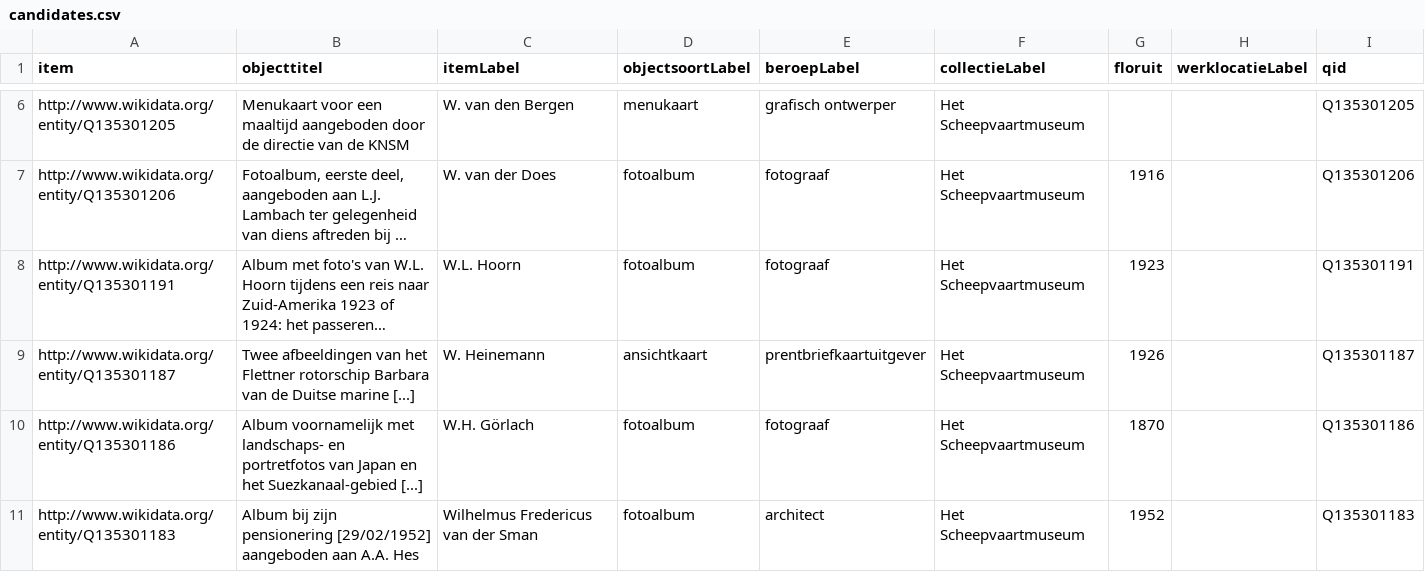
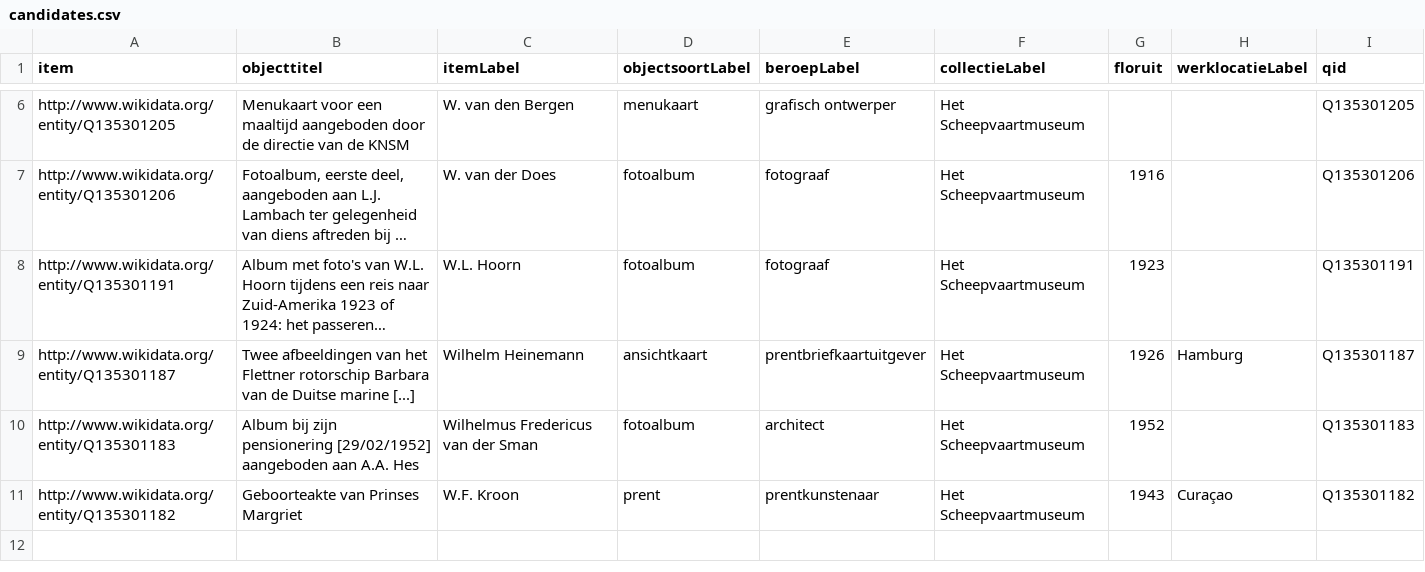
Before and after one commit to hannolans/wikidata, a CSV file: data/candidates.csv, drawn as a sheet; only a part is shown, gaps mark what is left out; long unchanged cells end in …; removed rows and columns are numbered as before the commit, all else as after; the diff names each change by its address in the sheet, - before the commit and + after, or states it on an @@ line.

```diff
--- a/data/candidates.csv
+++ b/data/candidates.csv
-C9 (itemLabel): W. Heinemann
+C9 (itemLabel): Wilhelm Heinemann
-H9 (werklocatieLabel): (empty)
+H9 (werklocatieLabel): Hamburg
-row 10: http://www.wikidata.org/entity/Q135301186 | Album voornamelijk met landschaps- en portretfotos van Japan en het Suezkanaal-gebied [...] | W.H. Görlach | fotoalbum | fotograaf | Het Scheepvaartmuseum | 1870 |  | Q135301186
+row 11: http://www.wikidata.org/entity/Q135301182 | Geboorteakte van Prinses Margriet | W.F. Kroon | prent | prentkunstenaar | Het Scheepvaartmuseum | 1943 | Curaçao | Q135301182
```
